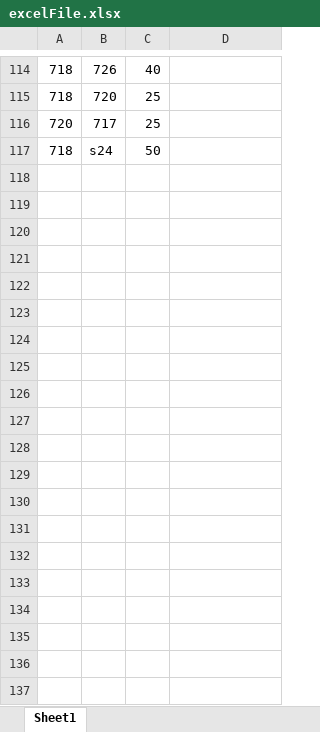
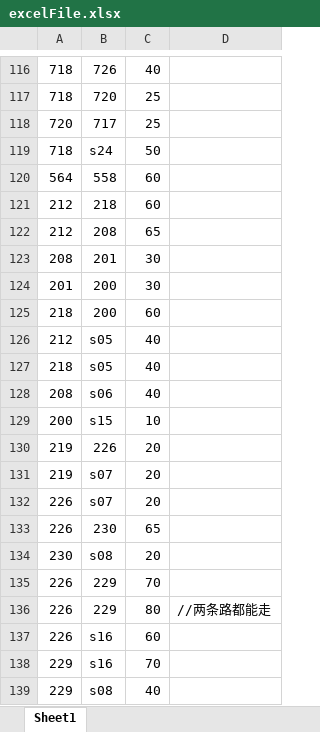
Before and after one commit to HanyuuFurude/MCM_Practice, an Excel workbook: 2019/D/excelFile.xlsx, sheet Sheet1, drawn as a sheet; only a part is shown, gaps mark what is left out; values as stored, in another font and other column widths than the file's, no borders; the diff covers the shown part only; the diff names each change by its address in the sheet, - before the commit and + after, or states it on an @@ line.

Commit message:
201901252117

```diff
--- a/2019/D/excelFile.xlsx (sheet Sheet1)
+++ b/2019/D/excelFile.xlsx (sheet Sheet1)
+row 120: 564 | 558 | 60
+row 121: 212 | 218 | 60
+row 122: 212 | 208 | 65
+row 123: 208 | 201 | 30
+row 124: 201 | 200 | 30
+row 125: 218 | 200 | 60
+row 126: 212 | s05 | 40
+row 127: 218 | s05 | 40
+row 128: 208 | s06 | 40
+row 129: 200 | s15 | 10
+row 130: 219 | 226 | 20
+row 131: 219 | s07 | 20
+row 132: 226 | s07 | 20
+row 133: 226 | 230 | 65
+row 134: 230 | s08 | 20
+row 135: 226 | 229 | 70
+row 136: 226 | 229 | 80 | //两条路都能走
+row 137: 226 | s16 | 60
+row 138: 229 | s16 | 70
+row 139: 229 | s08 | 40
```
Also changed, not shown: 18 added rows and 3 edited cells elsewhere in this sheet.
